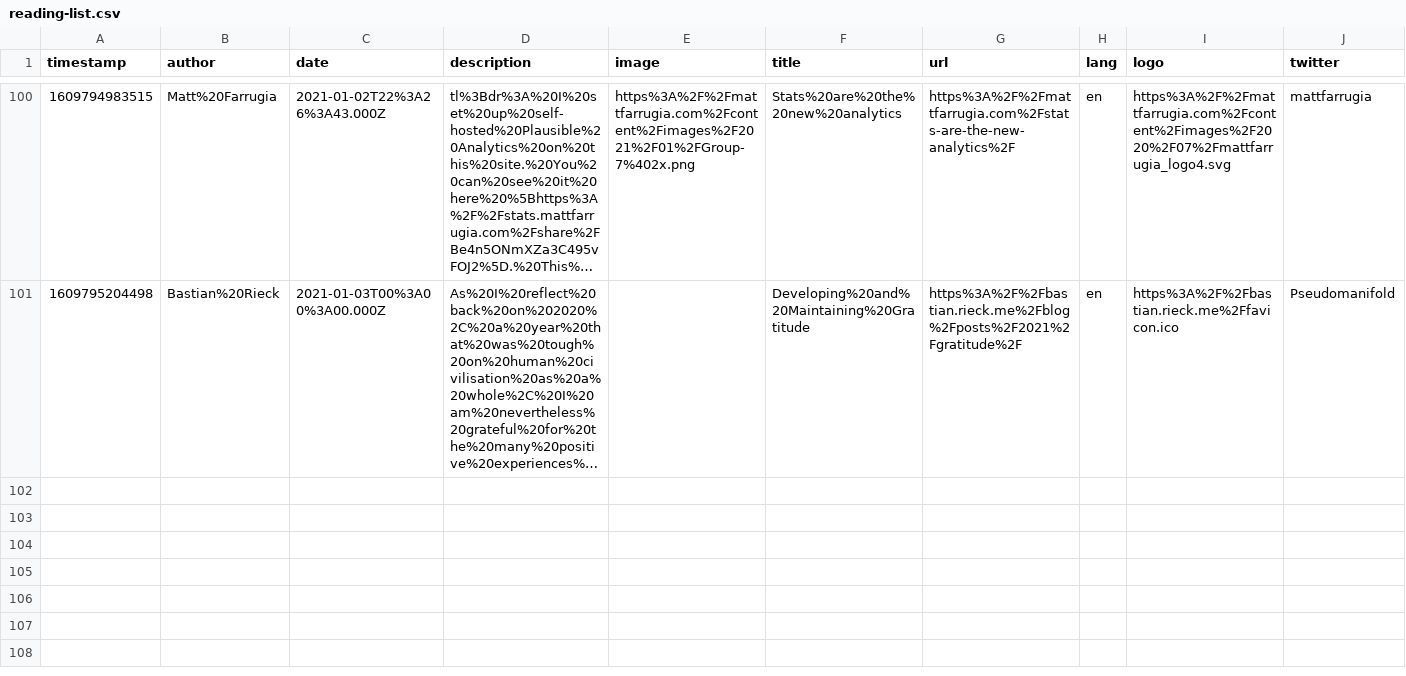
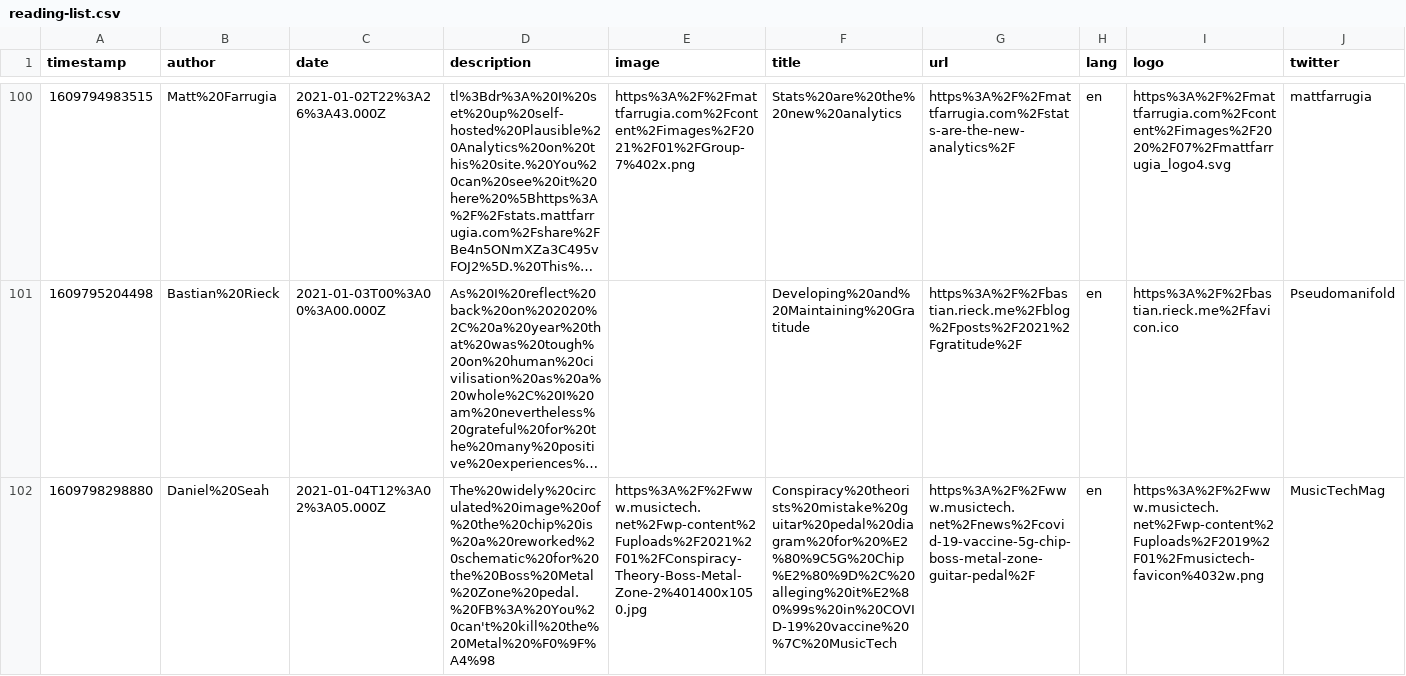
Before and after one commit to franky47/cms, a CSV file: reading-list.csv, drawn as a sheet; only a part is shown, gaps mark what is left out; long unchanged cells end in …; the diff names each change by its address in the sheet, - before the commit and + after, or states it on an @@ line.

Commit message:
gitrows: Add https://www.musictech.net/news/covid-19-vaccine-5g-chip-boss-metal-zone-guitar-pedal/

```diff
--- a/reading-list.csv
+++ b/reading-list.csv
+row 102: 1609798298880 | Daniel%20Seah | 2021-01-04T12%3A02%3A05.000Z | The%20widely%20circulated%20image%20of%20the%20chip%20is%20a%20reworked%20schematic%20for%20the%20Boss%20Metal%20Zone%20pedal.%20FB%3A%20You%20can't%20kill%20the%20Metal%20%F0%9F%A4%98 | https%3A%2F%2Fwww.musictech.net%2Fwp-content%2Fuploads%2F2021%2F01%2FConspiracy-Theory-Boss-Metal-Zone-2%401400x1050.jpg | Conspiracy%20theorists%20mistake%20guitar%20pedal%20diagram%20for%20%E2%80%9C5G%20Chip%E2%80%9D%2C%20alleging%20it%E2%80%99s%20in%20COVID-19%20vaccine%20%7C%20MusicTech | https%3A%2F%2Fwww.musictech.net%2Fnews%2Fcovid-19-vaccine-5g-chip-boss-metal-zone-guitar-pedal%2F | en | https%3A%2F%2Fwww.musictech.net%2Fwp-content%2Fuploads%2F2019%2F01%2Fmusictech-favicon%4032w.png | MusicTechMag
```
